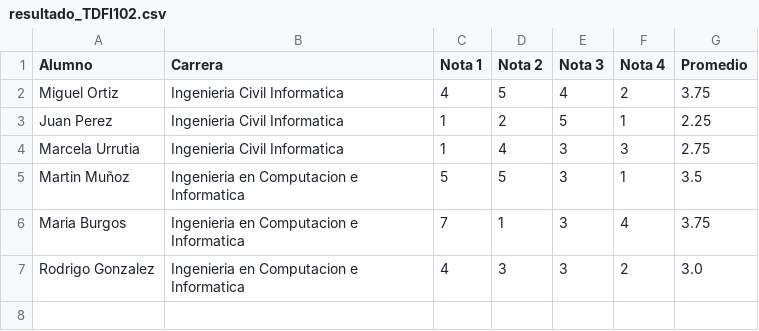
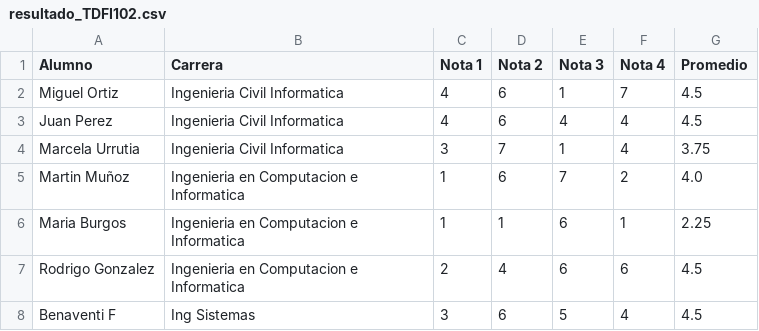
Before and after one commit to benaventiDev/grades_sim, a CSV file: resultado_TDFI102.csv, drawn as a sheet.

```diff
--- a/resultado_TDFI102.csv
+++ b/resultado_TDFI102.csv
@@ -1,7 +1,8 @@
 Alumno,Carrera,Nota 1,Nota 2,Nota 3,Nota 4,Promedio
-Miguel Ortiz,Ingenieria Civil Informatica,4,5,4,2,3.75
-Juan Perez,Ingenieria Civil Informatica,1,2,5,1,2.25
-Marcela Urrutia,Ingenieria Civil Informatica,1,4,3,3,2.75
-Martin Muñoz,Ingenieria en Computacion e Informatica,5,5,3,1,3.5
-Maria Burgos,Ingenieria en Computacion e Informatica,7,1,3,4,3.75
-Rodrigo Gonzalez,Ingenieria en Computacion e Informatica,4,3,3,2,3.0
+Miguel Ortiz,Ingenieria Civil Informatica,4,6,1,7,4.5
+Juan Perez,Ingenieria Civil Informatica,4,6,4,4,4.5
+Marcela Urrutia,Ingenieria Civil Informatica,3,7,1,4,3.75
+Martin Muñoz,Ingenieria en Computacion e Informatica,1,6,7,2,4.0
+Maria Burgos,Ingenieria en Computacion e Informatica,1,1,6,1,2.25
+Rodrigo Gonzalez,Ingenieria en Computacion e Informatica,2,4,6,6,4.5
+Benaventi F,Ing Sistemas,3,6,5,4,4.5
```
Also changed, not shown: resultado_TDFI103.csv, resultado_TDFI104.csv, 2 other files.
